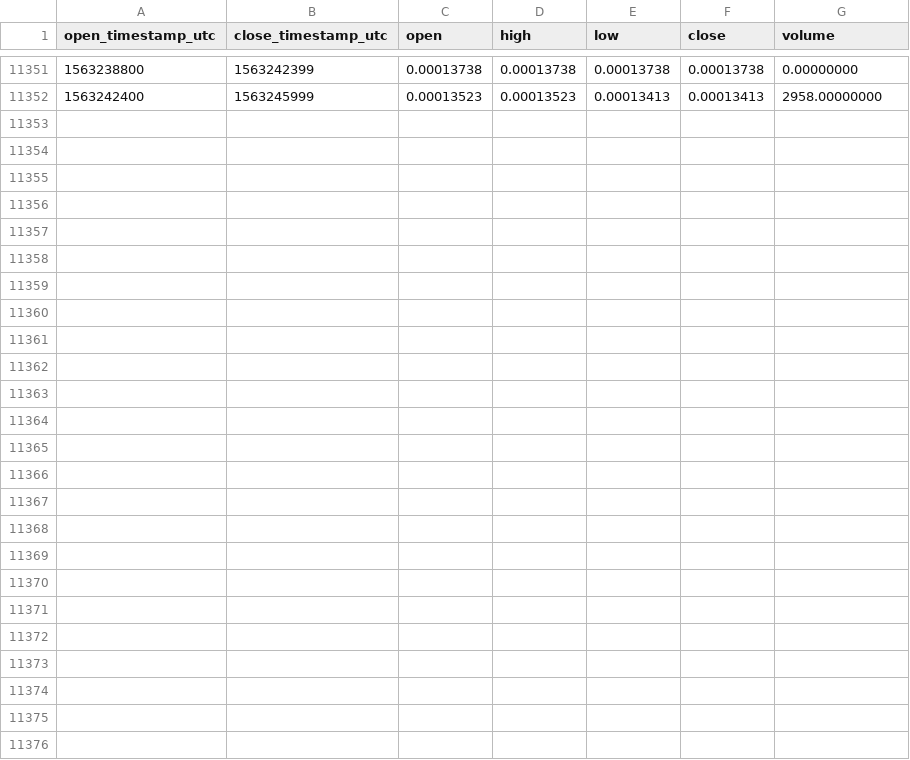
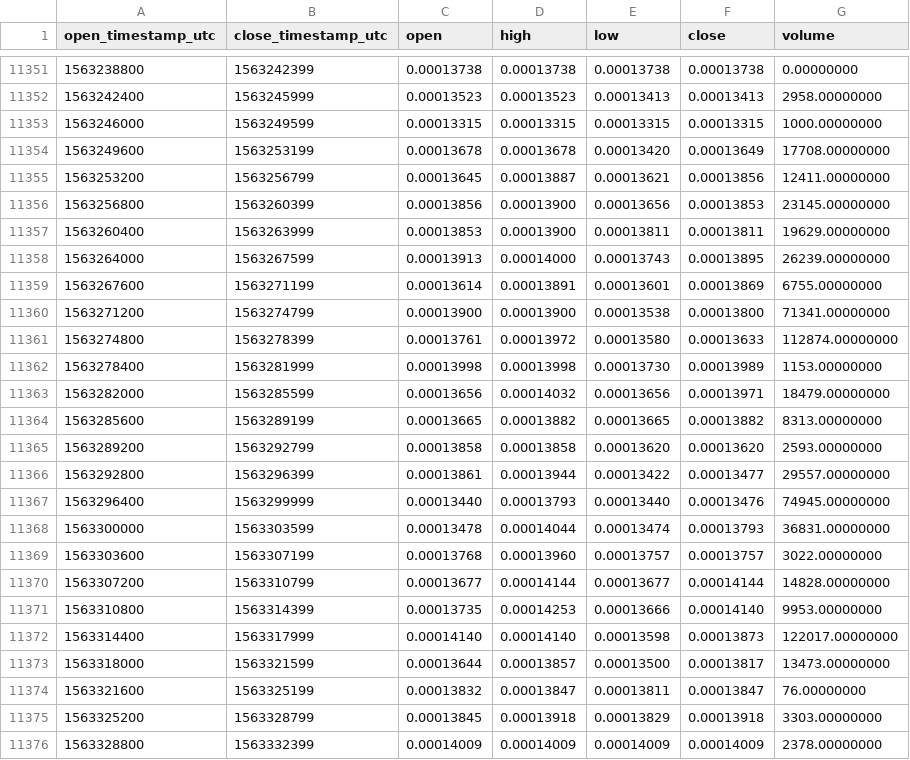
Before and after one commit to cryptobigbro/binance-SYSETH, a CSV file: binance-SYSETH-1h.csv, drawn as a sheet; only a part is shown, gaps mark what is left out; the diff names each change by its address in the sheet, - before the commit and + after, or states it on an @@ line.

Commit message:
Update OHLCV data.

```diff
--- a/binance-SYSETH-1h.csv
+++ b/binance-SYSETH-1h.csv
+row 11353: 1563246000 | 1563249599 | 0.00013315 | 0.00013315 | 0.00013315 | 0.00013315 | 1000.00000000
+row 11354: 1563249600 | 1563253199 | 0.00013678 | 0.00013678 | 0.00013420 | 0.00013649 | 17708.00000000
+row 11355: 1563253200 | 1563256799 | 0.00013645 | 0.00013887 | 0.00013621 | 0.00013856 | 12411.00000000
+row 11356: 1563256800 | 1563260399 | 0.00013856 | 0.00013900 | 0.00013656 | 0.00013853 | 23145.00000000
+row 11357: 1563260400 | 1563263999 | 0.00013853 | 0.00013900 | 0.00013811 | 0.00013811 | 19629.00000000
+row 11358: 1563264000 | 1563267599 | 0.00013913 | 0.00014000 | 0.00013743 | 0.00013895 | 26239.00000000
+row 11359: 1563267600 | 1563271199 | 0.00013614 | 0.00013891 | 0.00013601 | 0.00013869 | 6755.00000000
+row 11360: 1563271200 | 1563274799 | 0.00013900 | 0.00013900 | 0.00013538 | 0.00013800 | 71341.00000000
+row 11361: 1563274800 | 1563278399 | 0.00013761 | 0.00013972 | 0.00013580 | 0.00013633 | 112874.00000000
+row 11362: 1563278400 | 1563281999 | 0.00013998 | 0.00013998 | 0.00013730 | 0.00013989 | 1153.00000000
+row 11363: 1563282000 | 1563285599 | 0.00013656 | 0.00014032 | 0.00013656 | 0.00013971 | 18479.00000000
+row 11364: 1563285600 | 1563289199 | 0.00013665 | 0.00013882 | 0.00013665 | 0.00013882 | 8313.00000000
+row 11365: 1563289200 | 1563292799 | 0.00013858 | 0.00013858 | 0.00013620 | 0.00013620 | 2593.00000000
+row 11366: 1563292800 | 1563296399 | 0.00013861 | 0.00013944 | 0.00013422 | 0.00013477 | 29557.00000000
+row 11367: 1563296400 | 1563299999 | 0.00013440 | 0.00013793 | 0.00013440 | 0.00013476 | 74945.00000000
+row 11368: 1563300000 | 1563303599 | 0.00013478 | 0.00014044 | 0.00013474 | 0.00013793 | 36831.00000000
+row 11369: 1563303600 | 1563307199 | 0.00013768 | 0.00013960 | 0.00013757 | 0.00013757 | 3022.00000000
+row 11370: 1563307200 | 1563310799 | 0.00013677 | 0.00014144 | 0.00013677 | 0.00014144 | 14828.00000000
+row 11371: 1563310800 | 1563314399 | 0.00013735 | 0.00014253 | 0.00013666 | 0.00014140 | 9953.00000000
+row 11372: 1563314400 | 1563317999 | 0.00014140 | 0.00014140 | 0.00013598 | 0.00013873 | 122017.00000000
+row 11373: 1563318000 | 1563321599 | 0.00013644 | 0.00013857 | 0.00013500 | 0.00013817 | 13473.00000000
+row 11374: 1563321600 | 1563325199 | 0.00013832 | 0.00013847 | 0.00013811 | 0.00013847 | 76.00000000
+row 11375: 1563325200 | 1563328799 | 0.00013845 | 0.00013918 | 0.00013829 | 0.00013918 | 3303.00000000
+row 11376: 1563328800 | 1563332399 | 0.00014009 | 0.00014009 | 0.00014009 | 0.00014009 | 2378.00000000
```
Also changed, not shown: binance-SYSETH-1d.csv.
